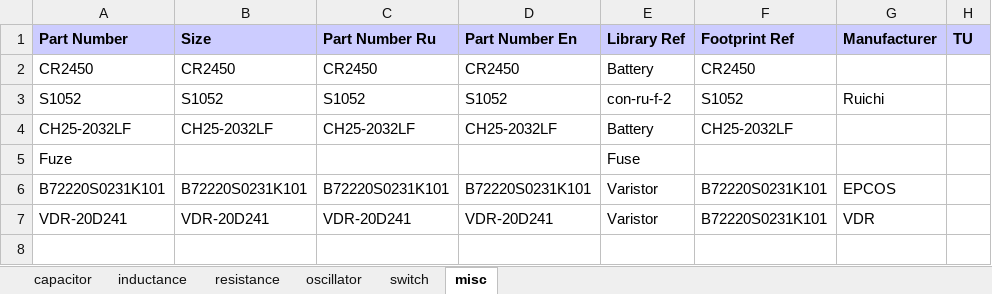
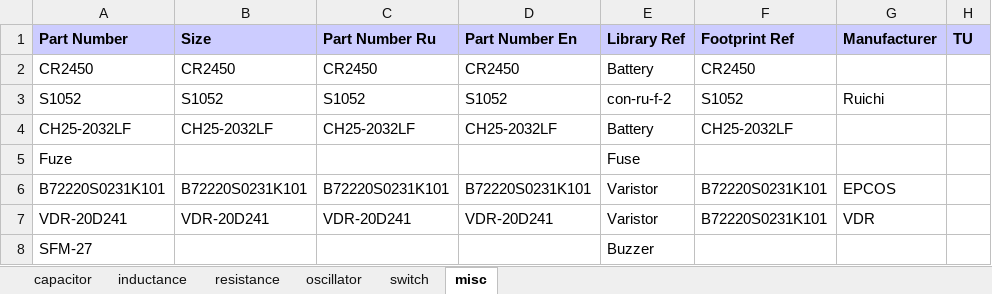
Before and after one commit to garou-g/elem_altium_db2, an Excel workbook: library/discrete.xlsx, sheet misc, drawn as a sheet; values as stored, in another font and other column widths than the file's, no borders; the diff names each change by its address in the sheet, - before the commit and + after, or states it on an @@ line.

```diff
--- a/library/discrete.xlsx (sheet misc)
+++ b/library/discrete.xlsx (sheet misc)
+row 8: SFM-27 |  |  |  | Buzzer
```
Also changed, not shown: library/connectors.xlsx, 1 other file.
